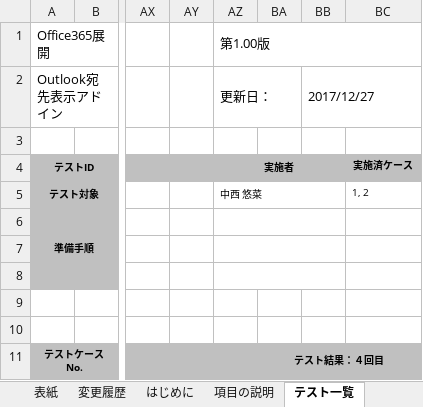
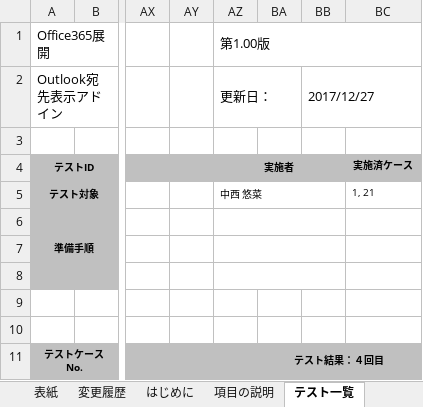
Before and after one commit to ykinoshi1015/OutlookRecipientConfirmationAddin, an Excel workbook: document/テスト仕様書_Ver.1.01.xlsx, sheet テスト一覧, drawn as a sheet; only a part is shown, gaps mark what is left out; values as stored, in another font and other column widths than the file's, no borders; the diff covers the shown part only; the diff names each change by its address in the sheet, - before the commit and + after, or states it on an @@ line.

```diff
--- a/document/テスト仕様書_Ver.1.01.xlsx (sheet テスト一覧)
+++ b/document/テスト仕様書_Ver.1.01.xlsx (sheet テスト一覧)
-BC5 (実施済ケース): 1, 2
+BC5 (実施済ケース): 1, 21
```
Also changed, not shown: 19 added rows, 1 removed row and row numbers in column A elsewhere in this sheet, sheet 変更履歴, 11 other files.
